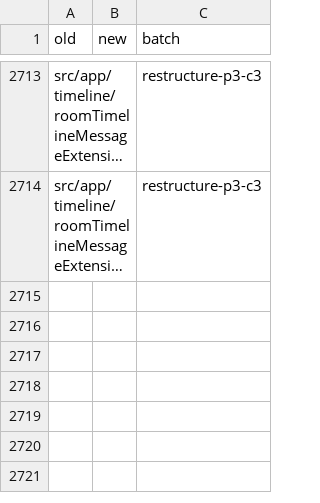
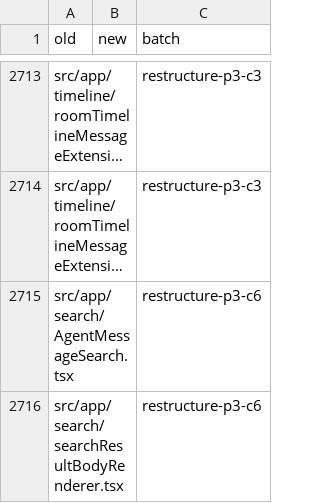
Before and after one commit to mindroom-ai/mindroom-chat, a TSV file: docs/provenance/moves.tsv, drawn as a sheet; only a part is shown, gaps mark what is left out; long unchanged cells end in …; the diff names each change by its address in the sheet, - before the commit and + after, or states it on an @@ line.

Commit message:
refactor(search): render the result body without adapters
MessageSearchPage renders MessageSearch, and SearchResultItem renders
SearchResultBody itself. The renderBody prop, the
SearchResultBodyRenderer type and the two Lane P adapters that only
passed that renderer through are gone. SearchResultBodyProps moves
beside the component that takes it, so SearchResultGroup.tsx and
SearchResultBody.tsx do not import each other. MessageSearchPage.tsx
gets Prettier's one-line form of the ui/page import the move left
behind.

Provenance: src/app/mindroom/message-search/MindroomMessageSearch.tsx dropped (restructure P3 C6: adapter, MessageSearchPage renders MessageSearch directly)
Provenance: src/app/mindroom/message-search/searchResultBodyRenderer.tsx merged into src/app/search/SearchResultGroup.tsx (restructure P3 C6: SearchResultItem renders SearchResultBody directly)
Bas-directed Lane P edit: restructure P3 C6 (delete the search adapters AgentMessageSearch.tsx and searchResultBodyRenderer.tsx)

```diff
--- a/docs/provenance/moves.tsv
+++ b/docs/provenance/moves.tsv
+row 2715: src/app/search/AgentMessageSearch.tsx |  | restructure-p3-c6
+row 2716: src/app/search/searchResultBodyRenderer.tsx |  | restructure-p3-c6
```
Also changed, not shown: docs/provenance/dropped.tsv, 6 other files.
